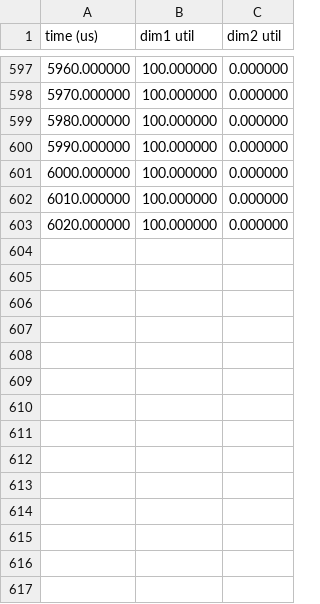
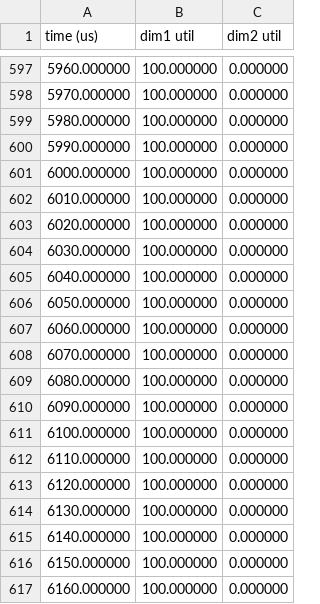
Before and after one commit to liecn/SimAI, a CSV file: results/ns3/test1_dimension_utilization_0.csv, drawn as a sheet; only a part is shown, gaps mark what is left out; the diff names each change by its address in the sheet, - before the commit and + after, or states it on an @@ line.

```diff
--- a/results/ns3/test1_dimension_utilization_0.csv
+++ b/results/ns3/test1_dimension_utilization_0.csv
+row 604: 6030.000000 | 100.000000 | 0.000000
+row 605: 6040.000000 | 100.000000 | 0.000000
+row 606: 6050.000000 | 100.000000 | 0.000000
+row 607: 6060.000000 | 100.000000 | 0.000000
+row 608: 6070.000000 | 100.000000 | 0.000000
+row 609: 6080.000000 | 100.000000 | 0.000000
+row 610: 6090.000000 | 100.000000 | 0.000000
+row 611: 6100.000000 | 100.000000 | 0.000000
+row 612: 6110.000000 | 100.000000 | 0.000000
+row 613: 6120.000000 | 100.000000 | 0.000000
+row 614: 6130.000000 | 100.000000 | 0.000000
+row 615: 6140.000000 | 100.000000 | 0.000000
+row 616: 6150.000000 | 100.000000 | 0.000000
+row 617: 6160.000000 | 100.000000 | 0.000000
```
Also changed, not shown: results/m4/EndToEnd.csv, results/ns3/EndToEnd.csv, 4 other files.
